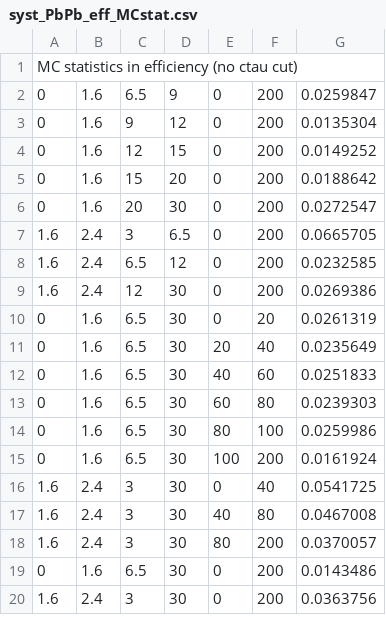
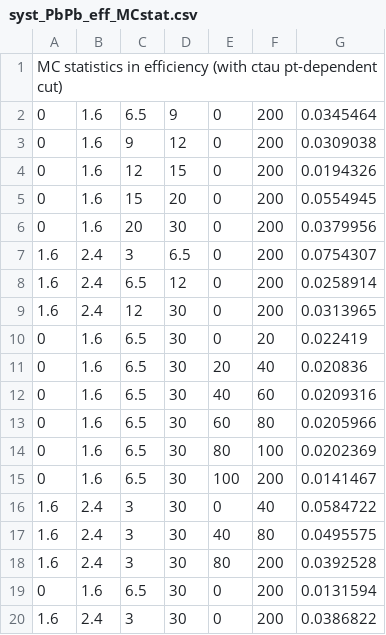
Before and after one commit to stahlleiton/DimuonCADIs, a CSV file: HIN-16-004/Fitter/Systematics/csv/syst_PbPb_eff_MCstat.csv, drawn as a sheet.

Commit message:
Update eff cancellation systematics

```diff
--- a/HIN-16-004/Fitter/Systematics/csv/syst_PbPb_eff_MCstat.csv
+++ b/HIN-16-004/Fitter/Systematics/csv/syst_PbPb_eff_MCstat.csv
@@ -1,20 +1,20 @@
-MC statistics in efficiency (no ctau cut)
-0, 1.6, 6.5, 9, 0, 200, 0.0259847
-0, 1.6, 9, 12, 0, 200, 0.0135304
-0, 1.6, 12, 15, 0, 200, 0.0149252
-0, 1.6, 15, 20, 0, 200, 0.0188642
-0, 1.6, 20, 30, 0, 200, 0.0272547
-1.6, 2.4, 3, 6.5, 0, 200, 0.0665705
-1.6, 2.4, 6.5, 12, 0, 200, 0.0232585
-1.6, 2.4, 12, 30, 0, 200, 0.0269386
-0, 1.6, 6.5, 30, 0, 20, 0.0261319
-0, 1.6, 6.5, 30, 20, 40, 0.0235649
-0, 1.6, 6.5, 30, 40, 60, 0.0251833
-0, 1.6, 6.5, 30, 60, 80, 0.0239303
-0, 1.6, 6.5, 30, 80, 100, 0.0259986
-0, 1.6, 6.5, 30, 100, 200, 0.0161924
-1.6, 2.4, 3, 30, 0, 40, 0.0541725
-1.6, 2.4, 3, 30, 40, 80, 0.0467008
-1.6, 2.4, 3, 30, 80, 200, 0.0370057
-0, 1.6, 6.5, 30, 0, 200, 0.0143486
-1.6, 2.4, 3, 30, 0, 200, 0.0363756
+MC statistics in efficiency (with ctau pt-dependent cut)
+0, 1.6, 6.5, 9, 0, 200, 0.0345464
+0, 1.6, 9, 12, 0, 200, 0.0309038
+0, 1.6, 12, 15, 0, 200, 0.0194326
+0, 1.6, 15, 20, 0, 200, 0.0554945
+0, 1.6, 20, 30, 0, 200, 0.0379956
+1.6, 2.4, 3, 6.5, 0, 200, 0.0754307
+1.6, 2.4, 6.5, 12, 0, 200, 0.0258914
+1.6, 2.4, 12, 30, 0, 200, 0.0313965
+0, 1.6, 6.5, 30, 0, 20, 0.022419
+0, 1.6, 6.5, 30, 20, 40, 0.020836
+0, 1.6, 6.5, 30, 40, 60, 0.0209316
+0, 1.6, 6.5, 30, 60, 80, 0.0205966
+0, 1.6, 6.5, 30, 80, 100, 0.0202369
+0, 1.6, 6.5, 30, 100, 200, 0.0141467
+1.6, 2.4, 3, 30, 0, 40, 0.0584722
+1.6, 2.4, 3, 30, 40, 80, 0.0495575
+1.6, 2.4, 3, 30, 80, 200, 0.0392528
+0, 1.6, 6.5, 30, 0, 200, 0.0131594
+1.6, 2.4, 3, 30, 0, 200, 0.0386822
```
Also changed, not shown: 1 other file.
